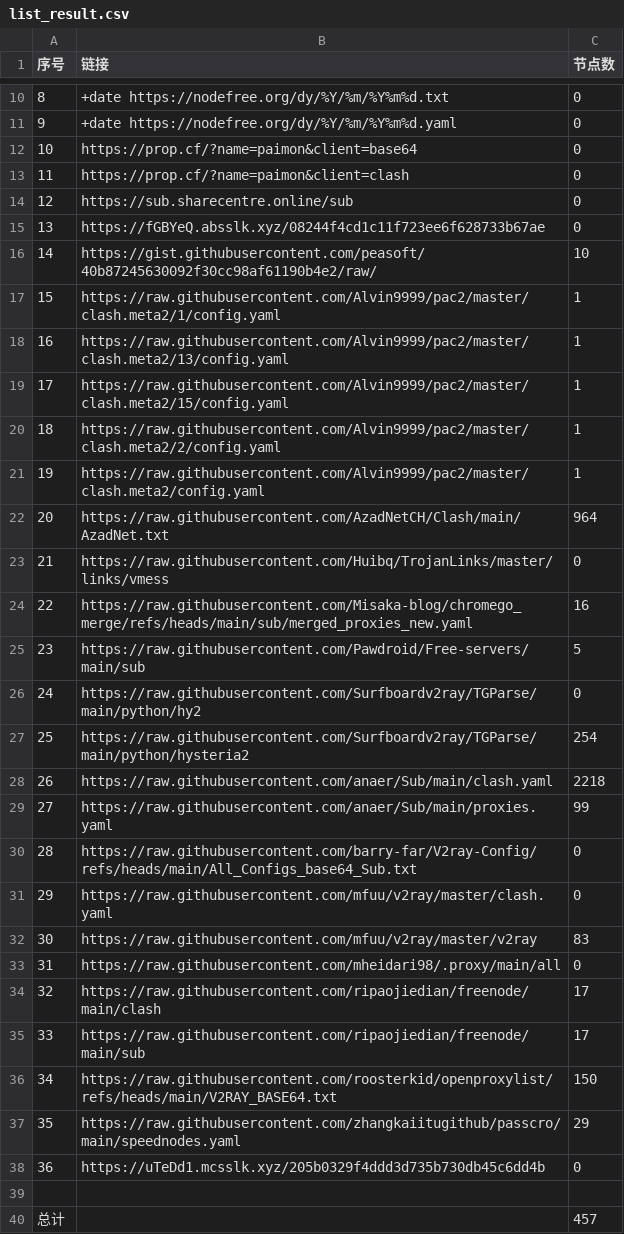
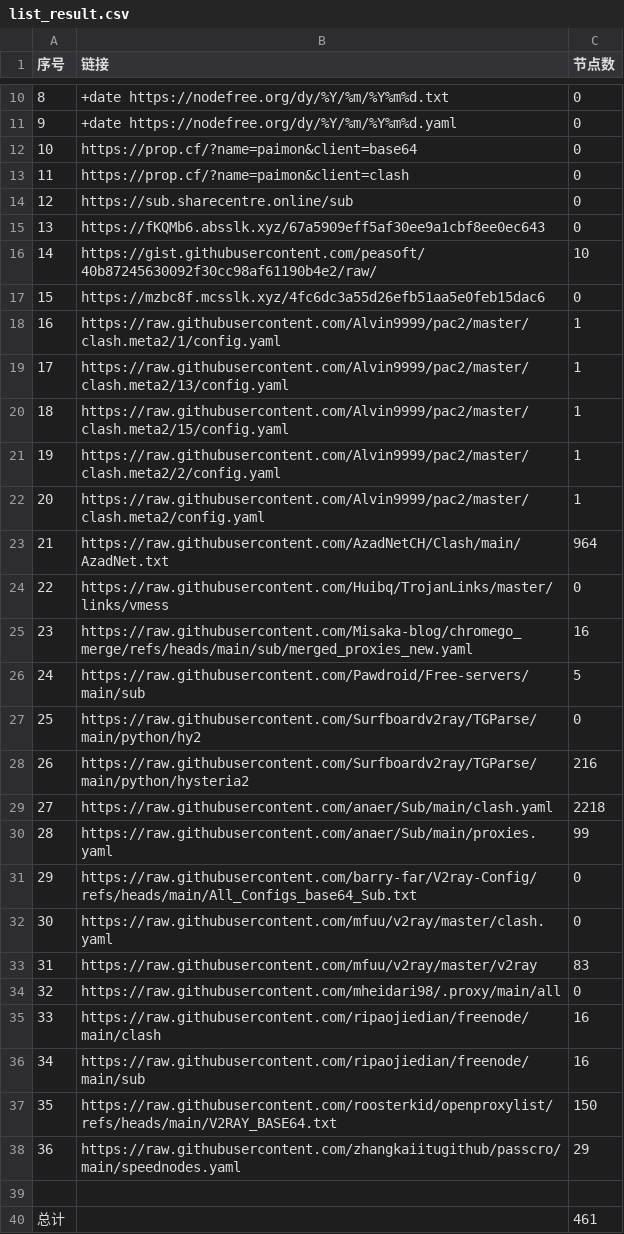
Before and after one commit to uutwo/NoMoreWalls, a CSV file: list_result.csv, drawn as a sheet; only a part is shown, gaps mark what is left out; removed rows and columns are numbered as before the commit, all else as after; the diff names each change by its address in the sheet, - before the commit and + after, or states it on an @@ line.

```diff
--- a/list_result.csv
+++ b/list_result.csv
-B15 (链接): https://fGBYeQ.absslk.xyz/08244f4cd1c11f723ee6f628733b67ae
+B15 (链接): https://fKQMb6.absslk.xyz/67a5909eff5af30ee9a1cbf8ee0ec643
+row 17: 15 | https://mzbc8f.mcsslk.xyz/4fc6dc3a55d26efb51aa5e0feb15dac6 | 0
@@ column A (序号) renumbered between rows 18 and 38 @@
-C28 (节点数): 254
+C28 (节点数): 216
-C35:C36 (节点数): 17
+C35:C36 (节点数): 16
-row 38: 36 | https://uTeDd1.mcsslk.xyz/205b0329f4ddd3d735b730db45c6dd4b | 0
-C40 (节点数): 457
+C40 (节点数): 461
```
Also changed, not shown: 26 other files.
